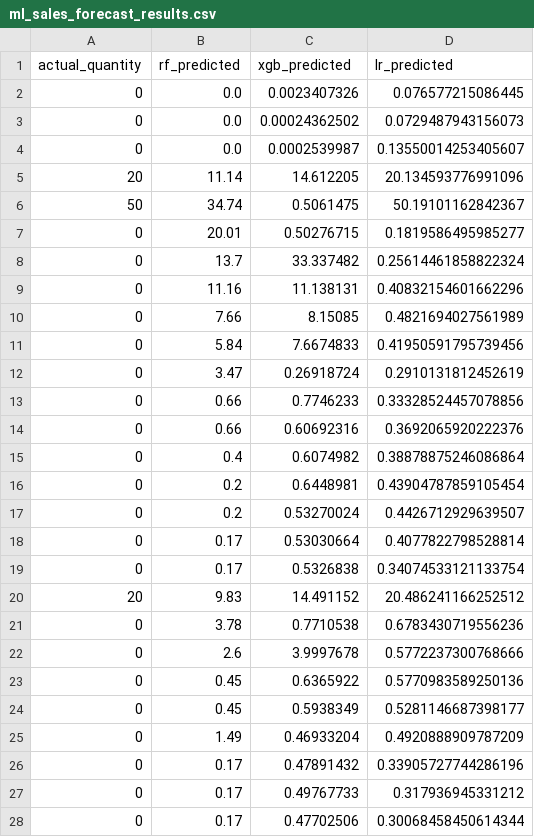
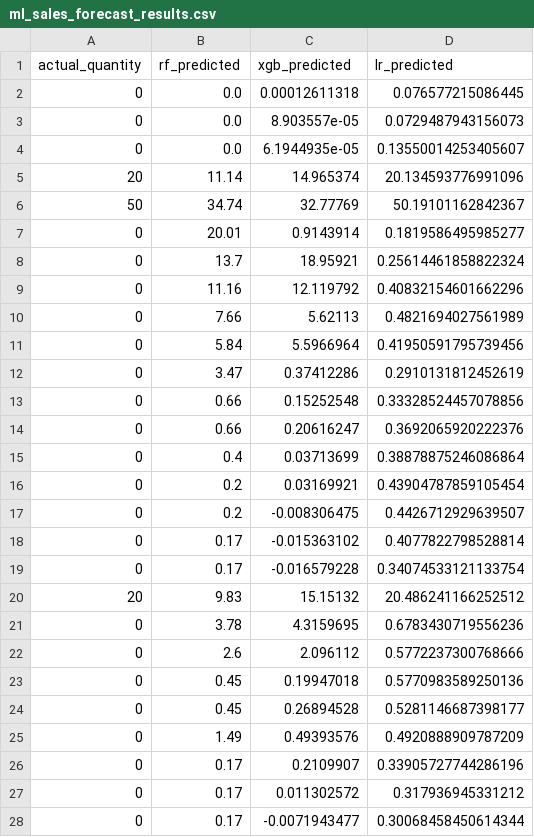
Before and after one commit to BernaUzunoglu/Sales_Prediction_Project, a CSV file: src/models/model_results/ml_sales_forecast_results.csv, drawn as a sheet; only a part is shown; the diff covers the shown part only.

```diff
--- a/src/models/model_results/ml_sales_forecast_results.csv
+++ b/src/models/model_results/ml_sales_forecast_results.csv
@@ -1,28 +1,28 @@
 actual_quantity,rf_predicted,xgb_predicted,lr_predicted
-0,0.0,0.0023407326,0.076577215086445
-0,0.0,0.00024362502,0.0729487943156073
-0,0.0,0.0002539987,0.13550014253405607
-20,11.14,14.612205,20.134593776991096
-50,34.74,0.5061475,50.19101162842367
-0,20.01,0.50276715,0.1819586495985277
-0,13.7,33.337482,0.25614461858822324
-0,11.16,11.138131,0.40832154601662296
-0,7.66,8.15085,0.4821694027561989
-0,5.84,7.6674833,0.41950591795739456
-0,3.47,0.26918724,0.2910131812452619
-0,0.66,0.7746233,0.33328524457078856
-0,0.66,0.60692316,0.3692065920222376
-0,0.4,0.6074982,0.38878875246086864
-0,0.2,0.6448981,0.43904787859105454
-0,0.2,0.53270024,0.4426712929639507
-0,0.17,0.53030664,0.4077822798528814
-0,0.17,0.5326838,0.34074533121133754
-20,9.83,14.491152,20.486241166252512
-0,3.78,0.7710538,0.6783430719556236
-0,2.6,3.9997678,0.5772237300768666
-0,0.45,0.6365922,0.5770983589250136
-0,0.45,0.5938349,0.5281146687398177
-0,1.49,0.46933204,0.4920888909787209
-0,0.17,0.47891432,0.33905727744286196
-0,0.17,0.49767733,0.317936945331212
-0,0.17,0.47702506,0.30068458450614344
+0,0.0,0.00012611318,0.076577215086445
+0,0.0,8.903557e-05,0.0729487943156073
+0,0.0,6.1944935e-05,0.13550014253405607
+20,11.14,14.965374,20.134593776991096
+50,34.74,32.77769,50.19101162842367
+0,20.01,0.9143914,0.1819586495985277
+0,13.7,18.95921,0.25614461858822324
+0,11.16,12.119792,0.40832154601662296
+0,7.66,5.62113,0.4821694027561989
+0,5.84,5.5966964,0.41950591795739456
+0,3.47,0.37412286,0.2910131812452619
+0,0.66,0.15252548,0.33328524457078856
+0,0.66,0.20616247,0.3692065920222376
+0,0.4,0.03713699,0.38878875246086864
+0,0.2,0.03169921,0.43904787859105454
+0,0.2,-0.008306475,0.4426712929639507
+0,0.17,-0.015363102,0.4077822798528814
+0,0.17,-0.016579228,0.34074533121133754
+20,9.83,15.15132,20.486241166252512
+0,3.78,4.3159695,0.6783430719556236
+0,2.6,2.096112,0.5772237300768666
+0,0.45,0.19947018,0.5770983589250136
+0,0.45,0.26894528,0.5281146687398177
+0,1.49,0.49393576,0.4920888909787209
+0,0.17,0.2109907,0.33905727744286196
+0,0.17,0.011302572,0.317936945331212
+0,0.17,-0.0071943477,0.30068458450614344
```
Also changed, not shown: 108 edited cells elsewhere in this file, 20 other files.
